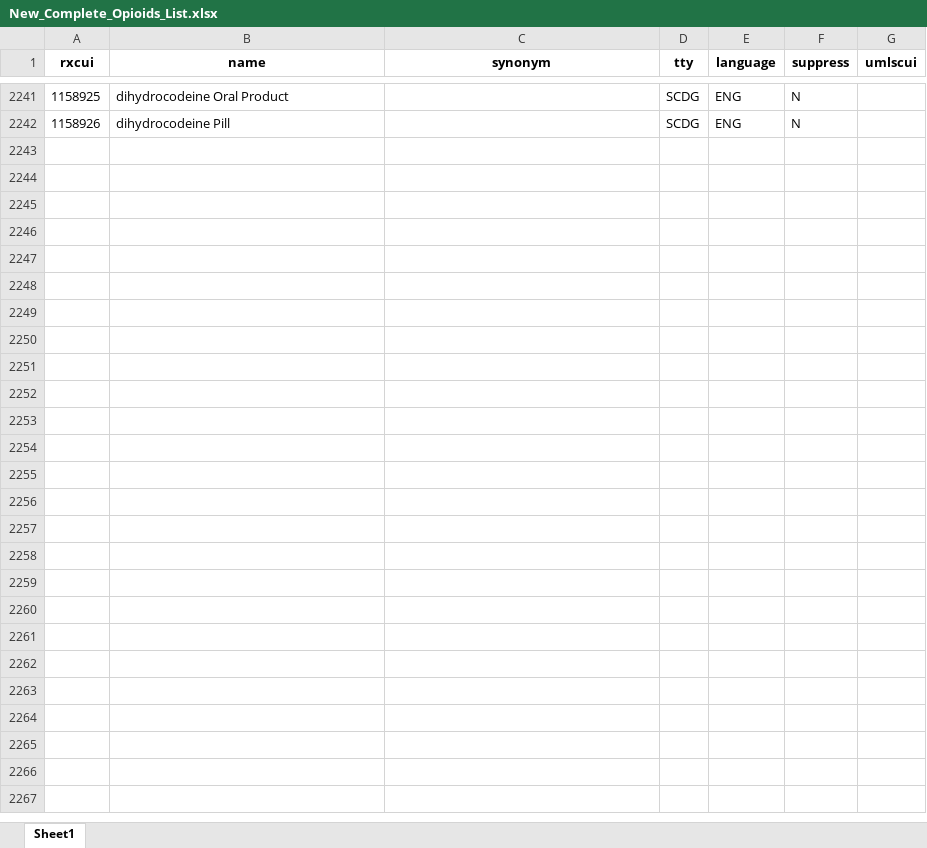
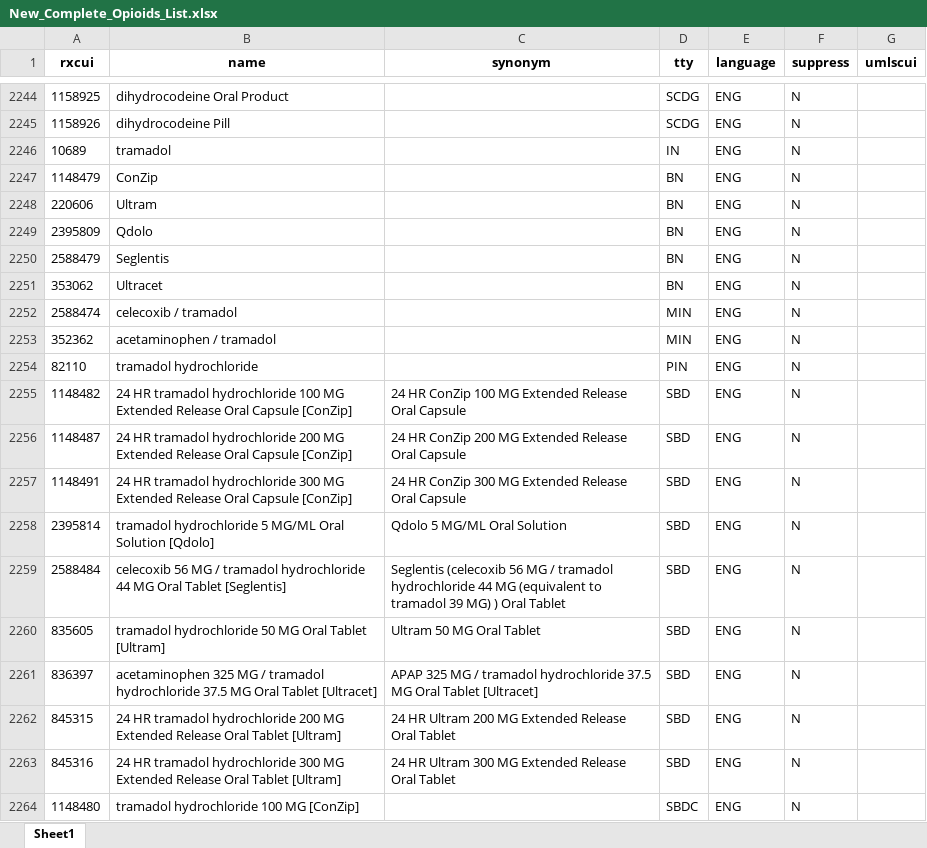
Before and after one commit to danielhmendoza01/Automatic_Code_Sets, an Excel workbook: New_Complete_Opioids_List.xlsx, sheet Sheet1, drawn as a sheet; only a part is shown, gaps mark what is left out; values as stored, in another font and other column widths than the file's, no borders; the diff covers the shown part only; the diff names each change by its address in the sheet, - before the commit and + after, or states it on an @@ line.

```diff
--- a/New_Complete_Opioids_List.xlsx (sheet Sheet1)
+++ b/New_Complete_Opioids_List.xlsx (sheet Sheet1)
+row 2246: 10689 | tramadol |  | IN | ENG | N
+row 2247: 1148479 | ConZip |  | BN | ENG | N
+row 2248: 220606 | Ultram |  | BN | ENG | N
+row 2249: 2395809 | Qdolo |  | BN | ENG | N
+row 2250: 2588479 | Seglentis |  | BN | ENG | N
+row 2251: 353062 | Ultracet |  | BN | ENG | N
+row 2252: 2588474 | celecoxib / tramadol |  | MIN | ENG | N
+row 2253: 352362 | acetaminophen / tramadol |  | MIN | ENG | N
+row 2254: 82110 | tramadol hydrochloride |  | PIN | ENG | N
+row 2255: 1148482 | 24 HR tramadol hydrochloride 100 MG Extended Release Oral Capsule [ConZip] | 24 HR ConZip 100 MG Extended Release Oral Capsule | SBD | ENG | N
+row 2256: 1148487 | 24 HR tramadol hydrochloride 200 MG Extended Release Oral Capsule [ConZip] | 24 HR ConZip 200 MG Extended Release Oral Capsule | SBD | ENG | N
+row 2257: 1148491 | 24 HR tramadol hydrochloride 300 MG Extended Release Oral Capsule [ConZip] | 24 HR ConZip 300 MG Extended Release Oral Capsule | SBD | ENG | N
+row 2258: 2395814 | tramadol hydrochloride 5 MG/ML Oral Solution [Qdolo] | Qdolo 5 MG/ML Oral Solution | SBD | ENG | N
+row 2259: 2588484 | celecoxib 56 MG / tramadol hydrochloride 44 MG Oral Tablet [Seglentis] | Seglentis (celecoxib 56 MG / tramadol hydrochloride 44 MG (equivalent to tramadol 39 MG) ) Oral Tablet | SBD | ENG | N
+row 2260: 835605 | tramadol hydrochloride 50 MG Oral Tablet [Ultram] | Ultram 50 MG Oral Tablet | SBD | ENG | N
+row 2261: 836397 | acetaminophen 325 MG / tramadol hydrochloride 37.5 MG Oral Tablet [Ultracet] | APAP 325 MG / tramadol hydrochloride 37.5 MG Oral Tablet [Ultracet] | SBD | ENG | N
+row 2262: 845315 | 24 HR tramadol hydrochloride 200 MG Extended Release Oral Tablet [Ultram] | 24 HR Ultram 200 MG Extended Release Oral Tablet | SBD | ENG | N
+row 2263: 845316 | 24 HR tramadol hydrochloride 300 MG Extended Release Oral Tablet [Ultram] | 24 HR Ultram 300 MG Extended Release Oral Tablet | SBD | ENG | N
+row 2264: 1148480 | tramadol hydrochloride 100 MG [ConZip] |  | SBDC | ENG | N
```
Also changed, not shown: 331 added rows elsewhere in this sheet, Complete_Opioids_List.xlsx, Opioids_Comparison.xlsx, 17 other files.
